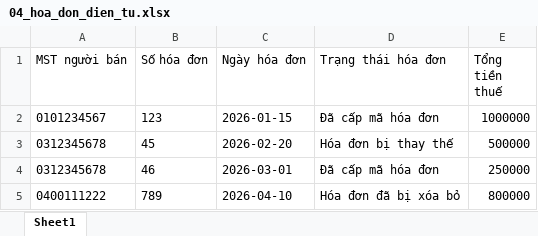
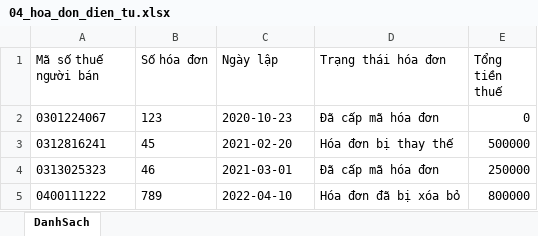
Before and after one commit to khoinkvaeco/list-files-excel-app, an Excel workbook: samples/04_hoa_don_dien_tu.xlsx, sheet DanhSach, drawn as a sheet; values as stored, in another font and other column widths than the file's, no borders; the diff names each change by its address in the sheet, - before the commit and + after, or states it on an @@ line.

```diff
--- a/samples/04_hoa_don_dien_tu.xlsx (sheet DanhSach)
+++ b/samples/04_hoa_don_dien_tu.xlsx (sheet DanhSach)
-sheet tab: Sheet1
+sheet tab: DanhSach
-A1: MST người bán
+A1: Mã số thuế người bán
-C1: Ngày hóa đơn
+C1: Ngày lập
-A2 (Mã số thuế người bán): 0101234567
+A2 (Mã số thuế người bán): 0301224067
-C2 (Ngày lập): 2026-01-15
+C2 (Ngày lập): 2020-10-23
-E2 (Tổng tiền thuế): 1000000
+E2 (Tổng tiền thuế): 0
-A3 (Mã số thuế người bán): 0312345678
+A3 (Mã số thuế người bán): 0312816241
-C3 (Ngày lập): 2026-02-20
+C3 (Ngày lập): 2021-02-20
-A4 (Mã số thuế người bán): 0312345678
+A4 (Mã số thuế người bán): 0313025323
-C4 (Ngày lập): 2026-03-01
+C4 (Ngày lập): 2021-03-01
-C5 (Ngày lập): 2026-04-10
+C5 (Ngày lập): 2022-04-10
```
Also changed, not shown: samples/01_du_lieu_chinh.xlsx, samples/03_ds_rui_ro.xlsx, 9 other files.
